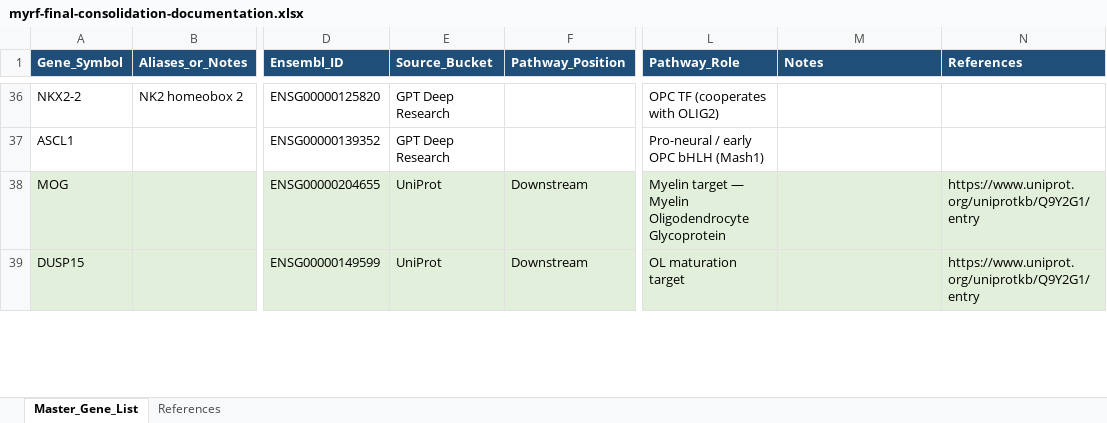
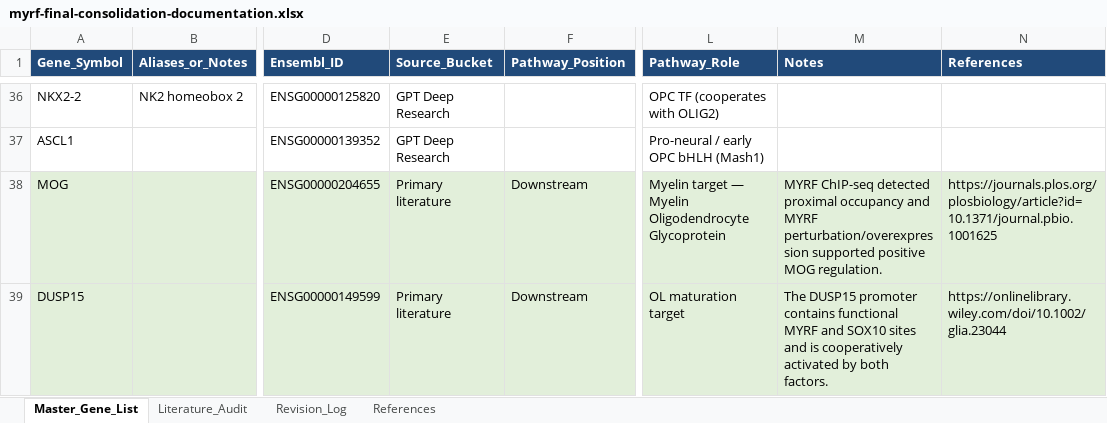
Before and after one commit to uandiqueue/myrf-kegg-pathway, an Excel workbook: raw_data/myrf-final-consolidation-documentation.xlsx, sheet Master_Gene_List, drawn as a sheet; only a part is shown, gaps mark what is left out; values as stored, in another font and other column widths than the file's, no borders; the diff covers the shown part only; the diff names each change by its address in the sheet, - before the commit and + after, or states it on an @@ line.

Commit message:
Audit MYRF pathway and document curation app

```diff
--- a/raw_data/myrf-final-consolidation-documentation.xlsx (sheet Master_Gene_List)
+++ b/raw_data/myrf-final-consolidation-documentation.xlsx (sheet Master_Gene_List)
+sheet tab: Literature_Audit
+sheet tab: Revision_Log
-E38:E39 (Source_Bucket): UniProt
+E38:E39 (Source_Bucket): Primary literature
-M38 (Notes): (empty)
+M38 (Notes): MYRF ChIP-seq detected proximal occupancy and MYRF perturbation/overexpression supported positive MOG regulation.
-N38 (References): https://www.uniprot.org/uniprotkb/Q9Y2G1/entry
+N38 (References): https://journals.plos.org/plosbiology/article?id=10.1371/journal.pbio.1001625
-M39 (Notes): (empty)
+M39 (Notes): The DUSP15 promoter contains functional MYRF and SOX10 sites and is cooperatively activated by both factors.
-N39 (References): https://www.uniprot.org/uniprotkb/Q9Y2G1/entry
+N39 (References): https://onlinelibrary.wiley.com/doi/10.1002/glia.23044
```
Also changed, not shown: 148 edited cells elsewhere in this sheet, sheet References, 27 other files.
